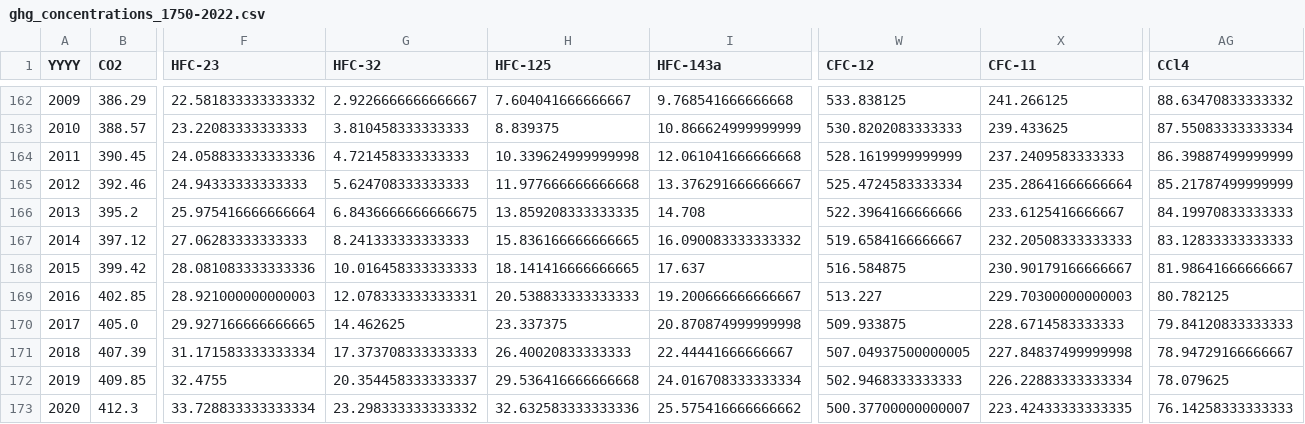
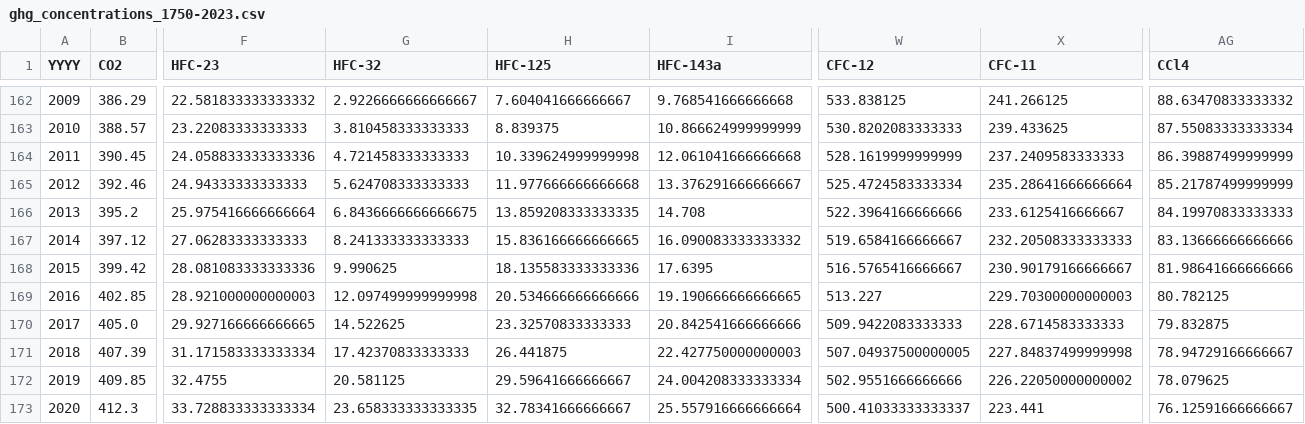
Before and after one commit to ClimateIndicator/forcing-timeseries, a CSV file: output/ghg_concentrations_1750-2023.csv (was output/ghg_concentrations_1750-2022.csv), drawn as a sheet; only a part is shown, gaps mark what is left out; the diff covers the shown part only; the diff names each change by its address in the sheet, - before the commit and + after, or states it on an @@ line.

```diff
--- a/output/ghg_concentrations_1750-2022.csv
+++ b/output/ghg_concentrations_1750-2023.csv
-AG167 (CCl4): 83.12833333333333
+AG167 (CCl4): 83.13666666666666
-G168 (HFC-32): 10.016458333333333
+G168 (HFC-32): 9.990625
-H168 (HFC-125): 18.141416666666665
+H168 (HFC-125): 18.135583333333336
-I168 (HFC-143a): 17.637
+I168 (HFC-143a): 17.6395
-W168 (CFC-12): 516.584875
+W168 (CFC-12): 516.5765416666667
-AG168 (CCl4): 81.98641666666667
+AG168 (CCl4): 81.98641666666666
-G169 (HFC-32): 12.078333333333331
+G169 (HFC-32): 12.097499999999998
-H169 (HFC-125): 20.538833333333333
+H169 (HFC-125): 20.534666666666666
-I169 (HFC-143a): 19.200666666666667
+I169 (HFC-143a): 19.190666666666665
-G170 (HFC-32): 14.462625
+G170 (HFC-32): 14.522625
-H170 (HFC-125): 23.337375
+H170 (HFC-125): 23.32570833333333
-I170 (HFC-143a): 20.870874999999998
+I170 (HFC-143a): 20.842541666666666
-W170 (CFC-12): 509.933875
+W170 (CFC-12): 509.9422083333333
-AG170 (CCl4): 79.84120833333333
+AG170 (CCl4): 79.832875
-G171 (HFC-32): 17.373708333333333
+G171 (HFC-32): 17.42370833333333
-H171 (HFC-125): 26.40020833333333
+H171 (HFC-125): 26.441875
-I171 (HFC-143a): 22.44441666666667
+I171 (HFC-143a): 22.427750000000003
-G172 (HFC-32): 20.354458333333337
+G172 (HFC-32): 20.581125
-H172 (HFC-125): 29.536416666666668
+H172 (HFC-125): 29.59641666666667
-I172 (HFC-143a): 24.016708333333334
+I172 (HFC-143a): 24.004208333333334
-W172 (CFC-12): 502.9468333333333
+W172 (CFC-12): 502.9551666666666
-X172 (CFC-11): 226.22883333333334
+X172 (CFC-11): 226.22050000000002
-G173 (HFC-32): 23.298333333333332
+G173 (HFC-32): 23.658333333333335
-H173 (HFC-125): 32.632583333333336
+H173 (HFC-125): 32.78341666666667
-I173 (HFC-143a): 25.575416666666662
+I173 (HFC-143a): 25.557916666666664
-W173 (CFC-12): 500.37700000000007
+W173 (CFC-12): 500.41033333333337
-X173 (CFC-11): 223.42433333333335
+X173 (CFC-11): 223.441
-AG173 (CCl4): 76.14258333333333
+AG173 (CCl4): 76.12591666666667
```
Also changed, not shown: 1 added row and 27 edited cells elsewhere in this file, 3 other files.
